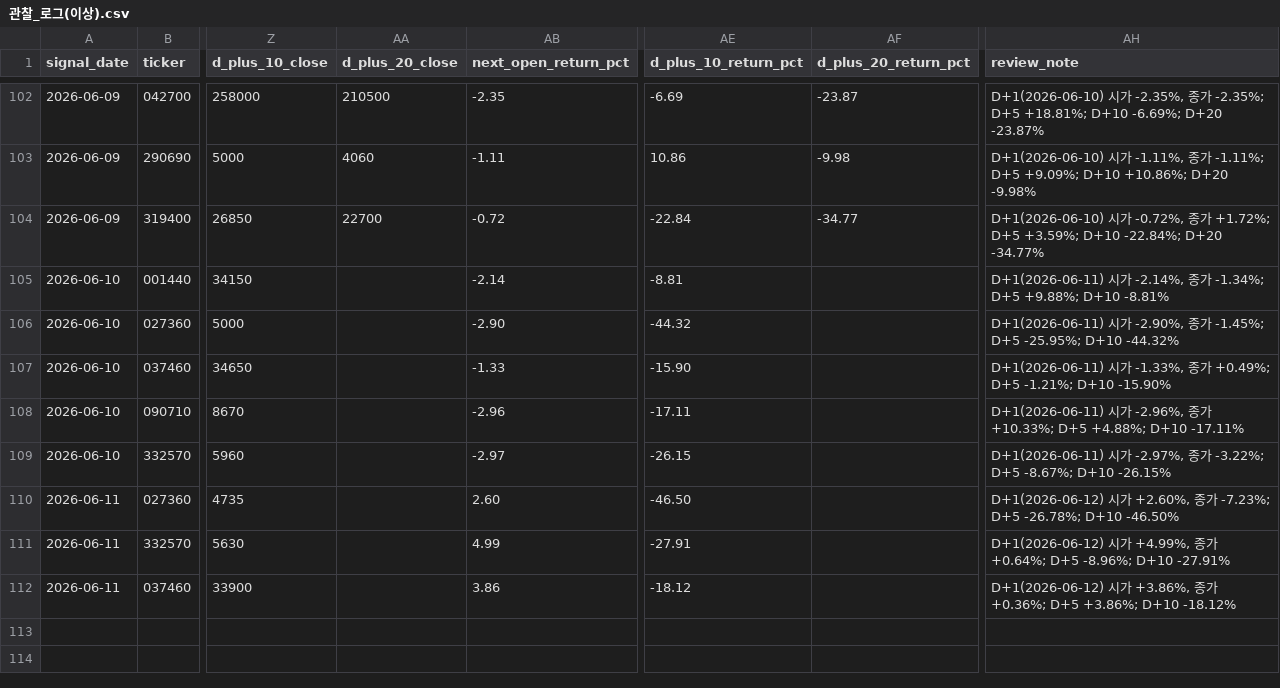
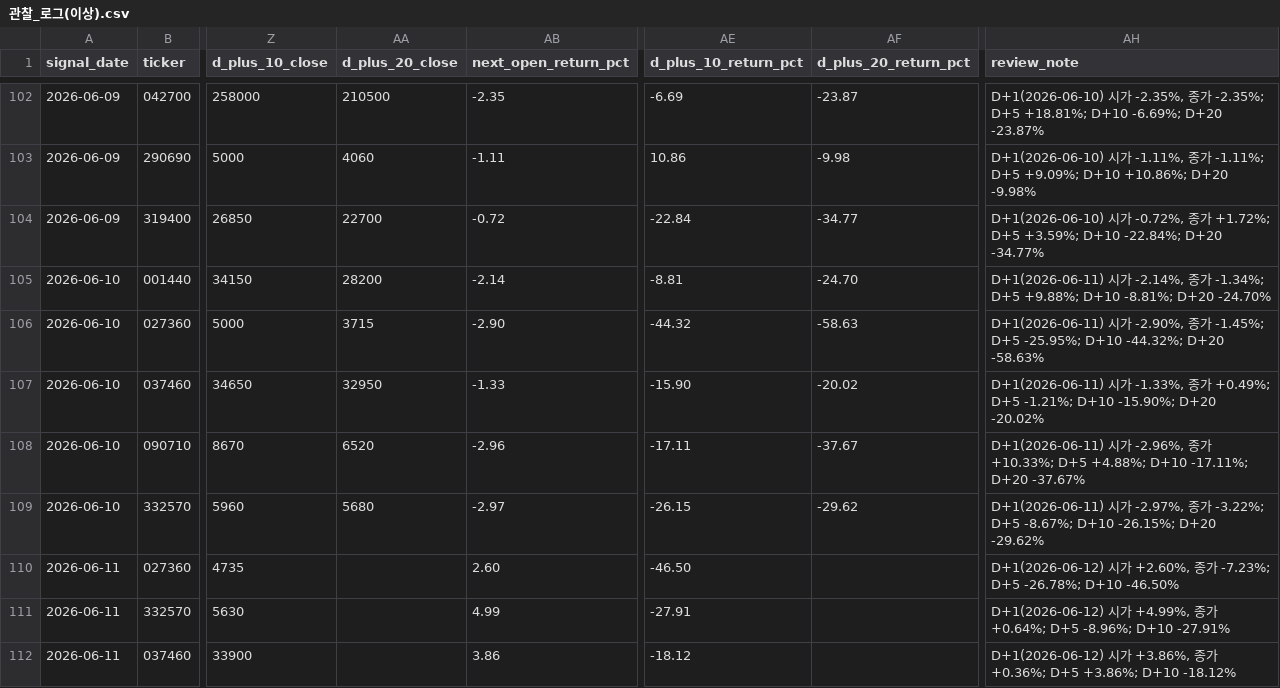
Before and after one commit to Lee-D-S/stock-signal-lab, a CSV file: ai 주가 변동 원인 분석/08_관찰기록/00_공통/관찰_로그(이상).csv, drawn as a sheet; only a part is shown, gaps mark what is left out; the diff names each change by its address in the sheet, - before the commit and + after, or states it on an @@ line.

```diff
--- a/ai 주가 변동 원인 분석/08_관찰기록/00_공통/관찰_로그(이상).csv
+++ b/ai 주가 변동 원인 분석/08_관찰기록/00_공통/관찰_로그(이상).csv
-AA105 (d_plus_20_close): (empty)
+AA105 (d_plus_20_close): 28200
-AF105 (d_plus_20_return_pct): (empty)
+AF105 (d_plus_20_return_pct): -24.70
-AH105 (review_note): …+9.88%; D+10 -8.81%
+AH105 (review_note): …+9.88%; D+10 -8.81%; D+20 -24.70%
-AA106 (d_plus_20_close): (empty)
+AA106 (d_plus_20_close): 3715
-AF106 (d_plus_20_return_pct): (empty)
+AF106 (d_plus_20_return_pct): -58.63
-AH106 (review_note): …-25.95%; D+10 -44.32%
+AH106 (review_note): …-25.95%; D+10 -44.32%; D+20 -58.63%
-AA107 (d_plus_20_close): (empty)
+AA107 (d_plus_20_close): 32950
-AF107 (d_plus_20_return_pct): (empty)
+AF107 (d_plus_20_return_pct): -20.02
-AH107 (review_note): …-1.21%; D+10 -15.90%
+AH107 (review_note): …-1.21%; D+10 -15.90%; D+20 -20.02%
-AA108 (d_plus_20_close): (empty)
+AA108 (d_plus_20_close): 6520
-AF108 (d_plus_20_return_pct): (empty)
+AF108 (d_plus_20_return_pct): -37.67
-AH108 (review_note): …+4.88%; D+10 -17.11%
+AH108 (review_note): …+4.88%; D+10 -17.11%; D+20 -37.67%
-AA109 (d_plus_20_close): (empty)
+AA109 (d_plus_20_close): 5680
-AF109 (d_plus_20_return_pct): (empty)
+AF109 (d_plus_20_return_pct): -29.62
-AH109 (review_note): …-8.67%; D+10 -26.15%
+AH109 (review_note): …-8.67%; D+10 -26.15%; D+20 -29.62%
```
Also changed, not shown: ai 주가 변동 원인 분석/07_전략신호/02_신규조건/신규조건_관심종목_시그널_스캔.csv, ai 주가 변동 원인 분석/07_전략신호/03_외국인수급/외국인순매도_연속_후보.csv, 27 other files.
